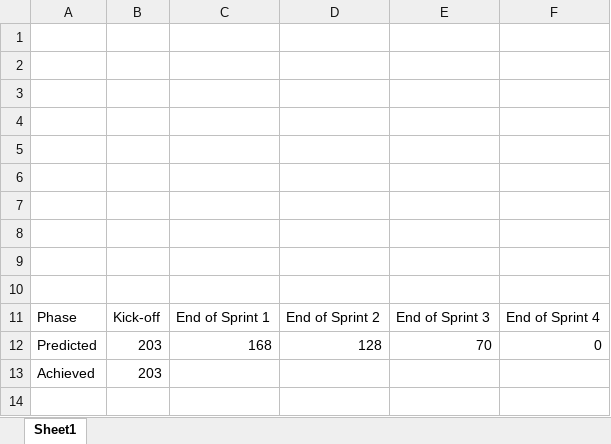
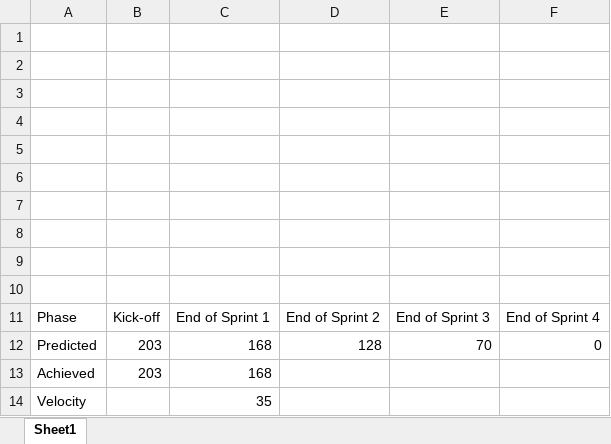
Before and after one commit to neelpatkar007/CO3095-Group-16-Music-Player-Application, an Excel workbook: Evidence/PMC/Burndown_Chart.xlsx, sheet Sheet1, drawn as a sheet; values as stored, in another font and other column widths than the file's, no borders; charts and pictures and table styles not drawn; the diff names each change by its address in the sheet, - before the commit and + after, or states it on an @@ line.

Commit message:
Updated Velocity and Burndown Chart

```diff
--- a/Evidence/PMC/Burndown_Chart.xlsx (sheet Sheet1)
+++ b/Evidence/PMC/Burndown_Chart.xlsx (sheet Sheet1)
-C13: (empty)
+C13: 168
+row 14: Velocity |  | 35
```
Also changed, not shown: charts or pictures.
